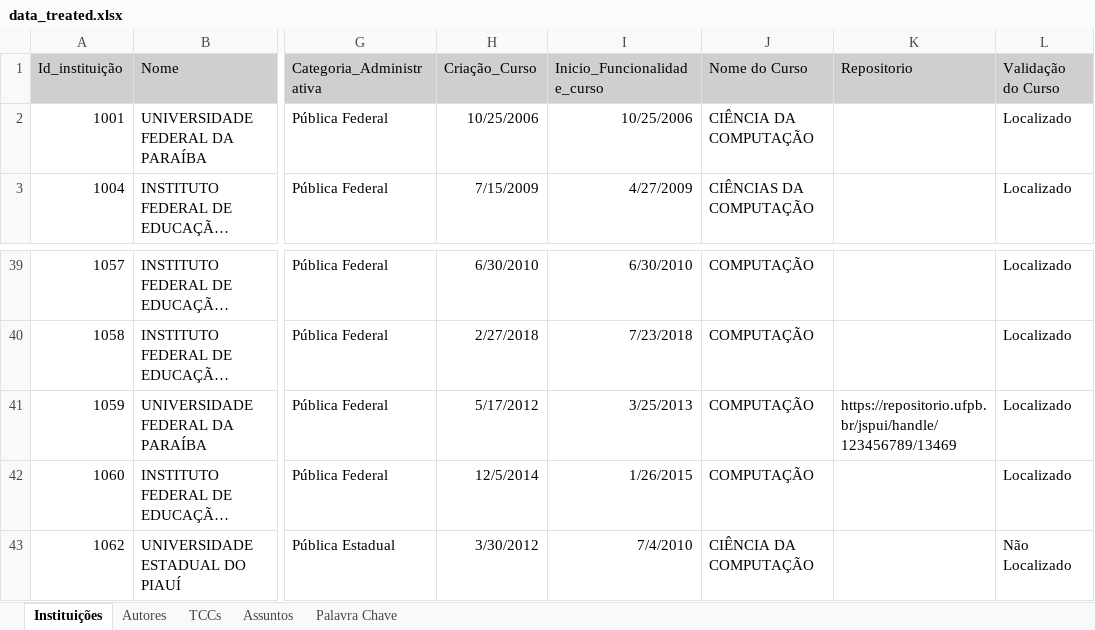
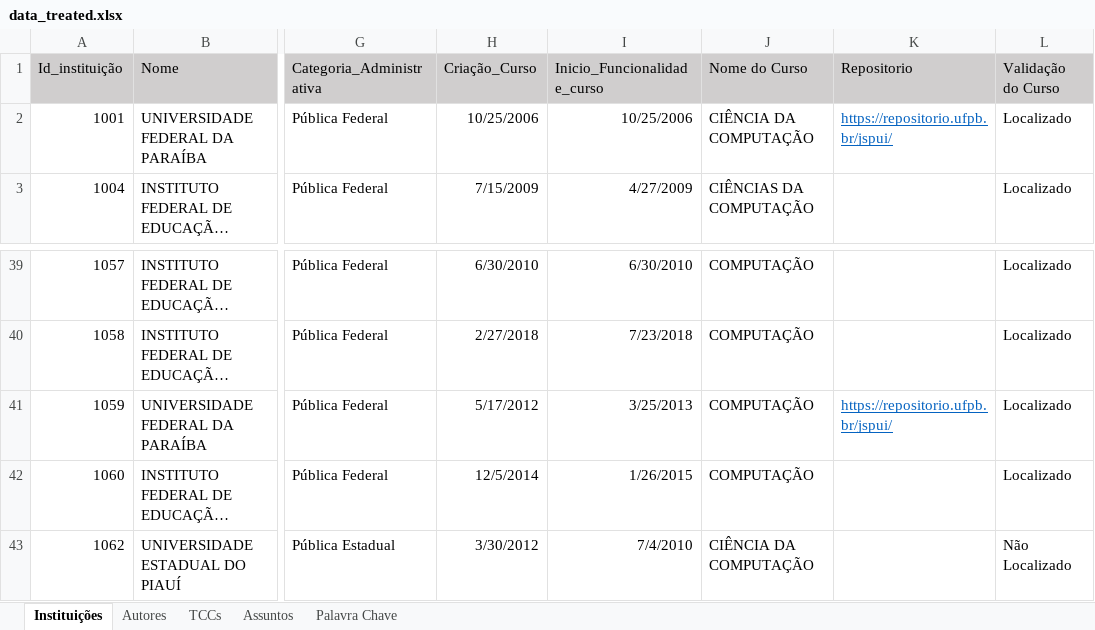
Before and after one commit to Geilsondss/Fluxo_da_Comunicacao_Cientifica_Lic_Comp, an Excel workbook: Data/data_treated.xlsx, sheet Instituições, drawn as a sheet; only a part is shown, gaps mark what is left out; long unchanged cells end in …; values as stored, in another font and other column widths than the file's, no borders; the diff names each change by its address in the sheet, - before the commit and + after, or states it on an @@ line.

Commit message:
Dados tratados da UFPB coletado no dia 02/08/25
Dados brutos da UFPB coletados no dia 02/08/25 do curso de Ciências da Computação na modalidade a presencial

```diff
--- a/Data/data_treated.xlsx (sheet Instituições)
+++ b/Data/data_treated.xlsx (sheet Instituições)
-K2 (Repositorio): (empty)
+K2 (Repositorio): https://repositorio.ufpb.br/jspui/
-K41 (Repositorio): https://repositorio.ufpb.br/jspui/handle/123456789/13469
+K41 (Repositorio): https://repositorio.ufpb.br/jspui/
@@ K41 underline: off → on, text colour: black → #0563C1 @@
```
Also changed, not shown: sheet Palavra Chave, sheet TCCs, sheet Autores.
